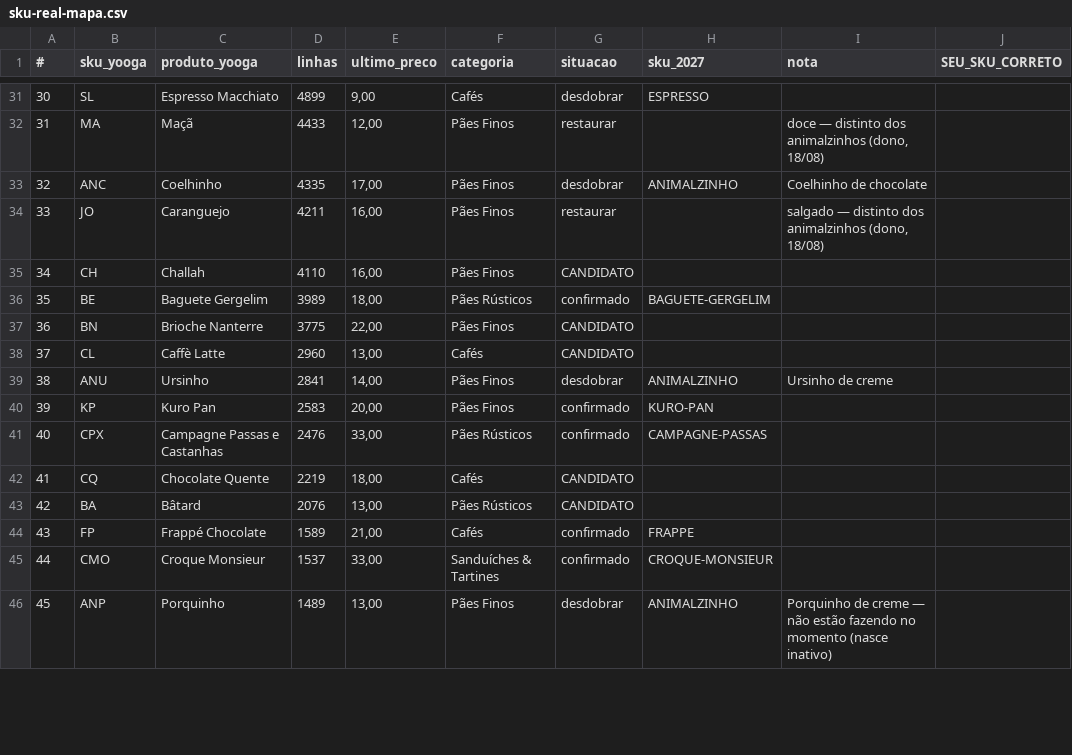
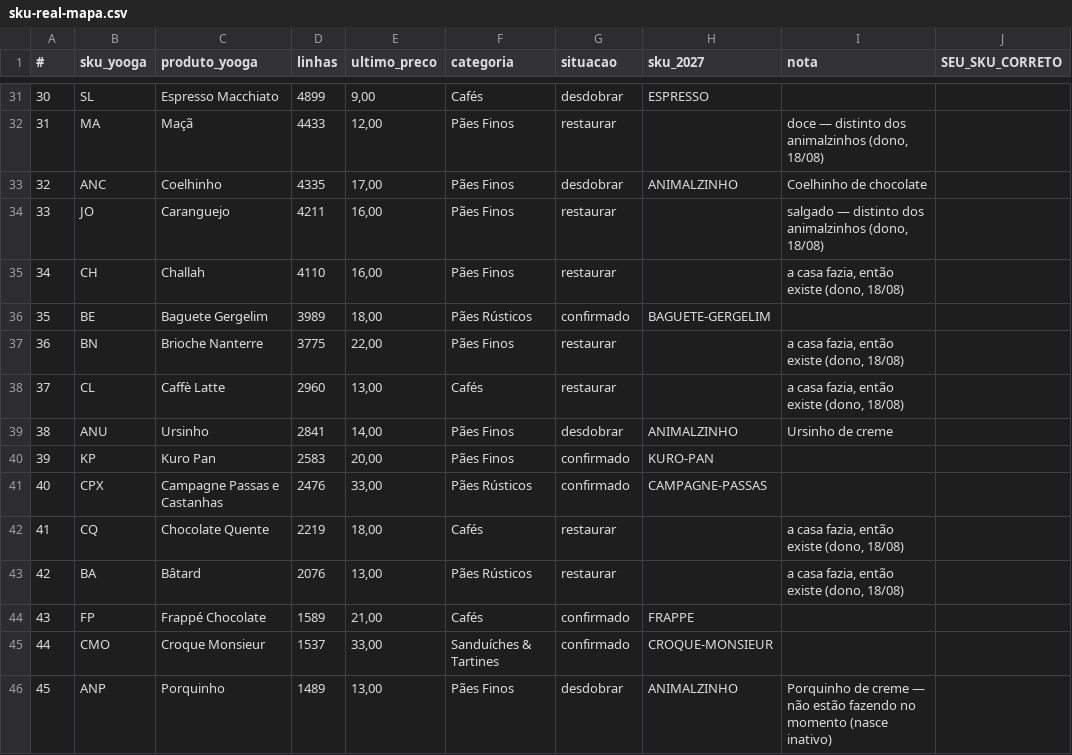
Before and after one commit to nelsonboulangerie/django-shopman, a CSV file: docs/plans/sku-real-mapa.csv, drawn as a sheet; only a part is shown, gaps mark what is left out; the diff covers the shown part only.

```diff
--- a/docs/plans/sku-real-mapa.csv
+++ b/docs/plans/sku-real-mapa.csv
@@ -34,6 +34,6 @@
 33;JO;Caranguejo;4211;16,00;Pães Finos;restaurar;;salgado — distinto dos animalzinhos (dono, 18/08);
-34;CH;Challah;4110;16,00;Pães Finos;CANDIDATO;;;
+34;CH;Challah;4110;16,00;Pães Finos;restaurar;;a casa fazia, então existe (dono, 18/08);
 35;BE;Baguete Gergelim;3989;18,00;Pães Rústicos;confirmado;BAGUETE-GERGELIM;;
-36;BN;Brioche Nanterre;3775;22,00;Pães Finos;CANDIDATO;;;
-37;CL;Caffè Latte;2960;13,00;Cafés;CANDIDATO;;;
+36;BN;Brioche Nanterre;3775;22,00;Pães Finos;restaurar;;a casa fazia, então existe (dono, 18/08);
+37;CL;Caffè Latte;2960;13,00;Cafés;restaurar;;a casa fazia, então existe (dono, 18/08);
 38;ANU;Ursinho;2841;14,00;Pães Finos;desdobrar;ANIMALZINHO;Ursinho de creme;
@@ -41,4 +41,4 @@
 40;CPX;Campagne Passas e Castanhas;2476;33,00;Pães Rústicos;confirmado;CAMPAGNE-PASSAS;;
-41;CQ;Chocolate Quente;2219;18,00;Cafés;CANDIDATO;;;
-42;BA;Bâtard;2076;13,00;Pães Rústicos;CANDIDATO;;;
+41;CQ;Chocolate Quente;2219;18,00;Cafés;restaurar;;a casa fazia, então existe (dono, 18/08);
+42;BA;Bâtard;2076;13,00;Pães Rústicos;restaurar;;a casa fazia, então existe (dono, 18/08);
 43;FP;Frappé Chocolate;1589;21,00;Cafés;confirmado;FRAPPE;;
```
Also changed, not shown: 77 edited cells elsewhere in this file, 1 other file.
